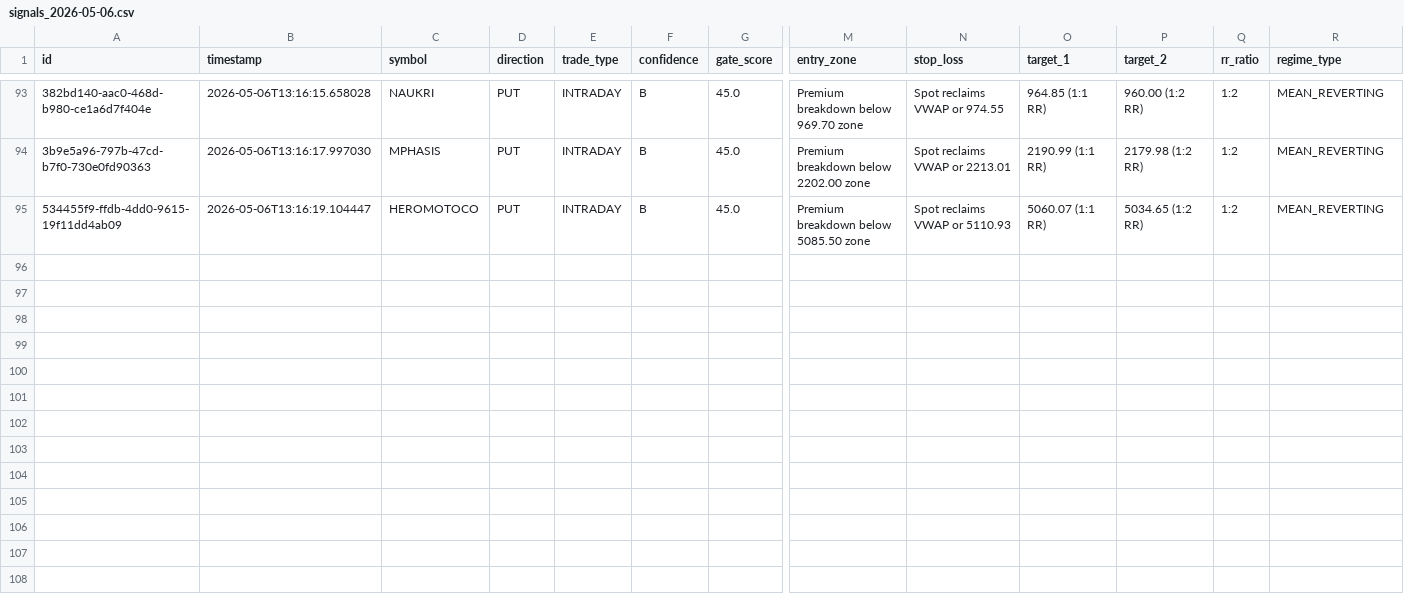
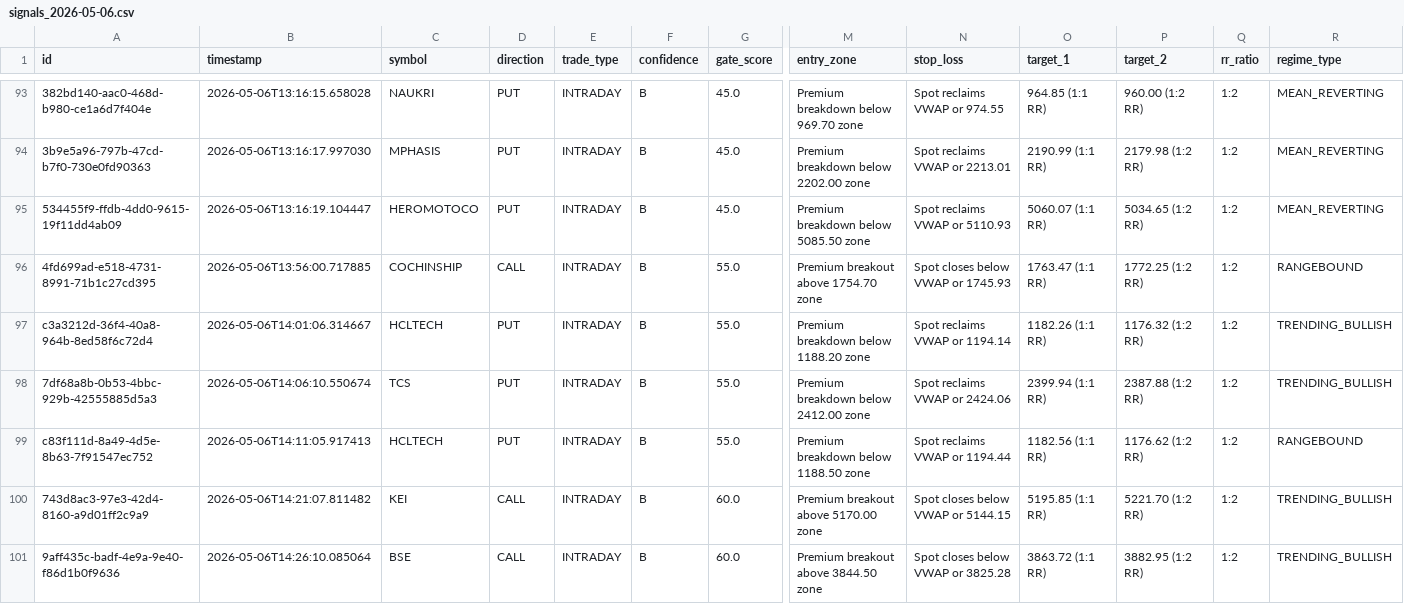
Before and after one commit to ajayagarwal22/nse-fno-screener, a CSV file: exports/signals_2026-05-06.csv, drawn as a sheet; only a part is shown, gaps mark what is left out; rows hold the shown columns only; the diff names each change by its address in the sheet, - before the commit and + after, or states it on an @@ line.

```diff
--- a/exports/signals_2026-05-06.csv
+++ b/exports/signals_2026-05-06.csv
+row 96: 4fd699ad-e518-4731-8991-71b1c27cd395 | 2026-05-06T13:56:00.717885 | COCHINSHIP | CALL | INTRADAY | B | 55.0 | Premium breakout above 1754.70 zone | Spot closes below VWAP or 1745.93 | 1763.47 (1:1 RR) | 1772.25 (1:2 RR) | 1:2 | RANGEBOUND
+row 97: c3a3212d-36f4-40a8-964b-8ed58f6c72d4 | 2026-05-06T14:01:06.314667 | HCLTECH | PUT | INTRADAY | B | 55.0 | Premium breakdown below 1188.20 zone | Spot reclaims VWAP or 1194.14 | 1182.26 (1:1 RR) | 1176.32 (1:2 RR) | 1:2 | TRENDING_BULLISH
+row 98: 7df68a8b-0b53-4bbc-929b-42555885d5a3 | 2026-05-06T14:06:10.550674 | TCS | PUT | INTRADAY | B | 55.0 | Premium breakdown below 2412.00 zone | Spot reclaims VWAP or 2424.06 | 2399.94 (1:1 RR) | 2387.88 (1:2 RR) | 1:2 | TRENDING_BULLISH
+row 99: c83f111d-8a49-4d5e-8b63-7f91547ec752 | 2026-05-06T14:11:05.917413 | HCLTECH | PUT | INTRADAY | B | 55.0 | Premium breakdown below 1188.50 zone | Spot reclaims VWAP or 1194.44 | 1182.56 (1:1 RR) | 1176.62 (1:2 RR) | 1:2 | RANGEBOUND
+row 100: 743d8ac3-97e3-42d4-8160-a9d01ff2c9a9 | 2026-05-06T14:21:07.811482 | KEI | CALL | INTRADAY | B | 60.0 | Premium breakout above 5170.00 zone | Spot closes below VWAP or 5144.15 | 5195.85 (1:1 RR) | 5221.70 (1:2 RR) | 1:2 | TRENDING_BULLISH
+row 101: 9aff435c-badf-4e9a-9e40-f86d1b0f9636 | 2026-05-06T14:26:10.085064 | BSE | CALL | INTRADAY | B | 60.0 | Premium breakout above 3844.50 zone | Spot closes below VWAP or 3825.28 | 3863.72 (1:1 RR) | 3882.95 (1:2 RR) | 1:2 | TRENDING_BULLISH
```
Also changed, not shown: 3 other files.
